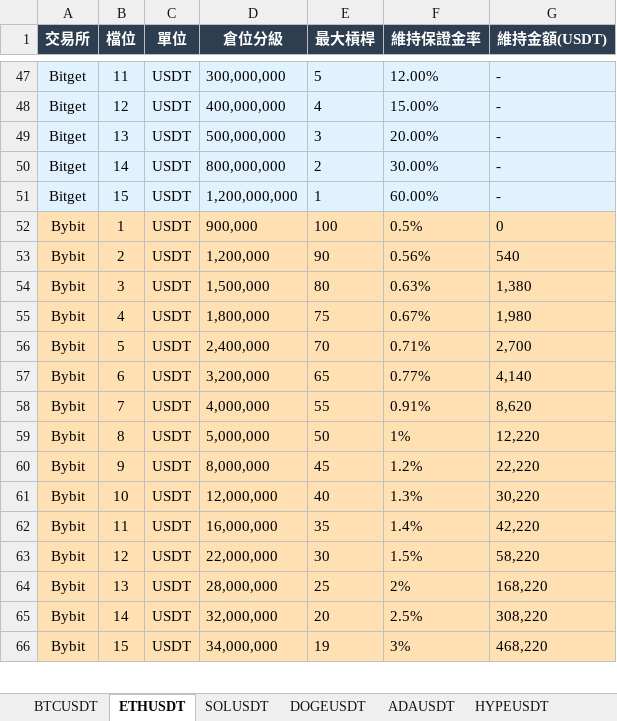
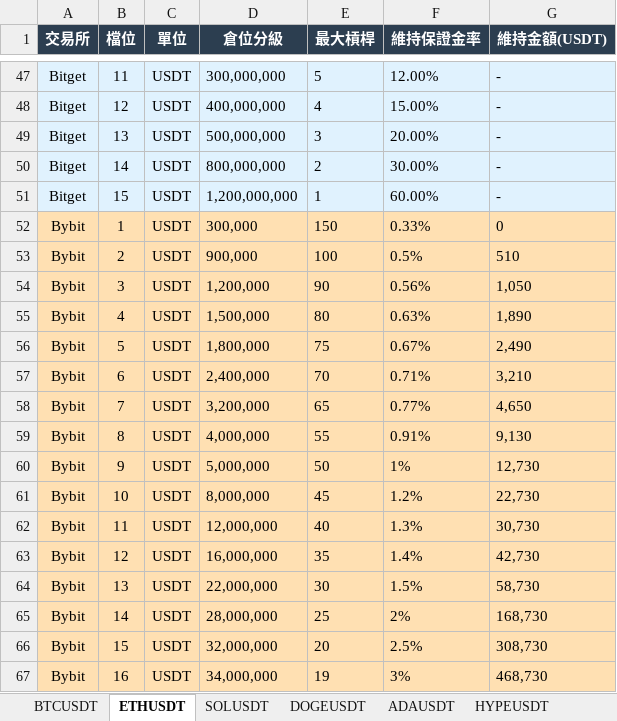
Before and after one commit to stkao891112/FUTURES-MARGIN-MATRIX, an Excel workbook: data/all_exchanges_futures_margin.xlsx, sheet ETHUSDT, drawn as a sheet; only a part is shown, gaps mark what is left out; values as stored, in another font and other column widths than the file's, no borders; addresses are those after the commit; the diff covers the shown part only; the diff names each change by its address in the sheet, - before the commit and + after, or states it on an @@ line.

```diff
--- a/data/all_exchanges_futures_margin.xlsx (sheet ETHUSDT)
+++ b/data/all_exchanges_futures_margin.xlsx (sheet ETHUSDT)
+row 52: Bybit | 1 | USDT | 300,000 | 150 | 0.33% | 0
-B53 (檔位): 1
+B53 (檔位): 2
-G53 (維持金額(USDT)): 0
+G53 (維持金額(USDT)): 510
-B54 (檔位): 2
+B54 (檔位): 3
-G54 (維持金額(USDT)): 540
+G54 (維持金額(USDT)): 1,050
-B55 (檔位): 3
+B55 (檔位): 4
-G55 (維持金額(USDT)): 1,380
+G55 (維持金額(USDT)): 1,890
-B56 (檔位): 4
+B56 (檔位): 5
-G56 (維持金額(USDT)): 1,980
+G56 (維持金額(USDT)): 2,490
-B57 (檔位): 5
+B57 (檔位): 6
-G57 (維持金額(USDT)): 2,700
+G57 (維持金額(USDT)): 3,210
-B58 (檔位): 6
+B58 (檔位): 7
-G58 (維持金額(USDT)): 4,140
+G58 (維持金額(USDT)): 4,650
-B59 (檔位): 7
+B59 (檔位): 8
-G59 (維持金額(USDT)): 8,620
+G59 (維持金額(USDT)): 9,130
-B60 (檔位): 8
+B60 (檔位): 9
-G60 (維持金額(USDT)): 12,220
+G60 (維持金額(USDT)): 12,730
-B61 (檔位): 9
+B61 (檔位): 10
-G61 (維持金額(USDT)): 22,220
+G61 (維持金額(USDT)): 22,730
-B62 (檔位): 10
+B62 (檔位): 11
-G62 (維持金額(USDT)): 30,220
+G62 (維持金額(USDT)): 30,730
-B63 (檔位): 11
+B63 (檔位): 12
-G63 (維持金額(USDT)): 42,220
+G63 (維持金額(USDT)): 42,730
-B64 (檔位): 12
+B64 (檔位): 13
-G64 (維持金額(USDT)): 58,220
+G64 (維持金額(USDT)): 58,730
-B65 (檔位): 13
+B65 (檔位): 14
-G65 (維持金額(USDT)): 168,220
+G65 (維持金額(USDT)): 168,730
-B66 (檔位): 14
+B66 (檔位): 15
-G66 (維持金額(USDT)): 308,220
+G66 (維持金額(USDT)): 308,730
-B67 (檔位): 15
+B67 (檔位): 16
-G67 (維持金額(USDT)): 468,220
+G67 (維持金額(USDT)): 468,730
```
Also changed, not shown: 1 removed row and 18 edited cells elsewhere in this sheet, sheet MSTRUSDT, sheet BTCUSDT, sheet SOLUSDT, sheet ADAUSDT, sheet XRPUSDT, sheet HYPEUSDT, 1 more sheet, data/bingx_position_tier.xlsx, 6 other files.
